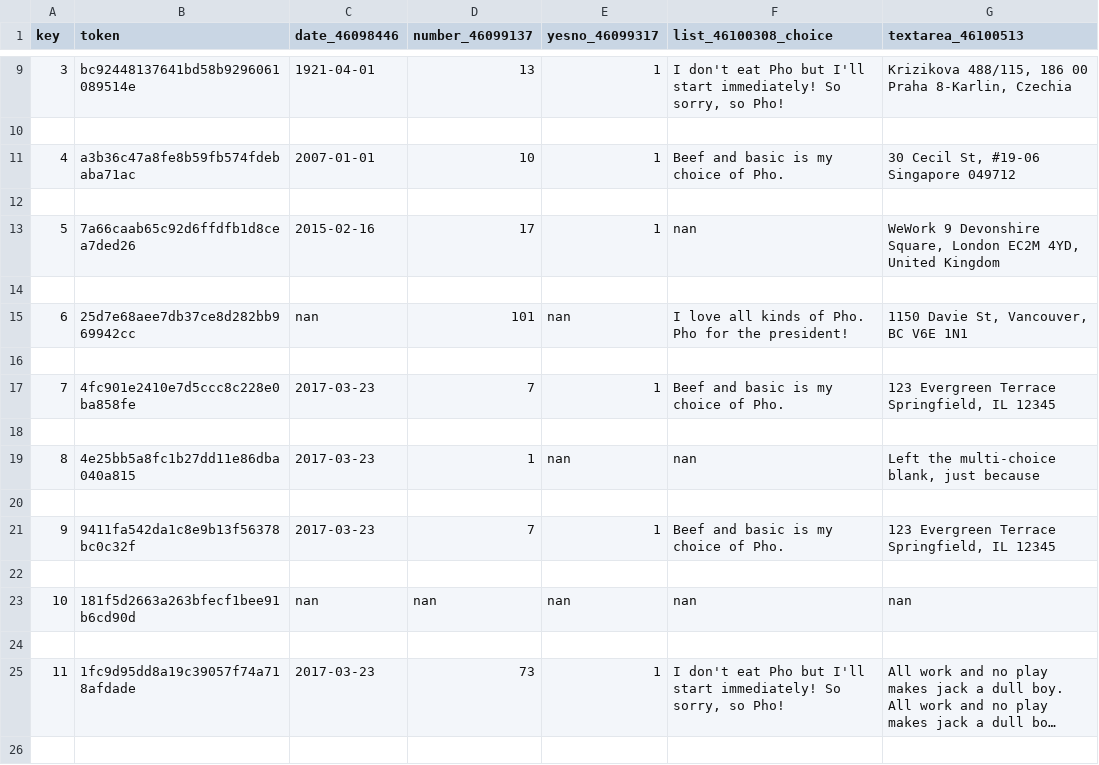
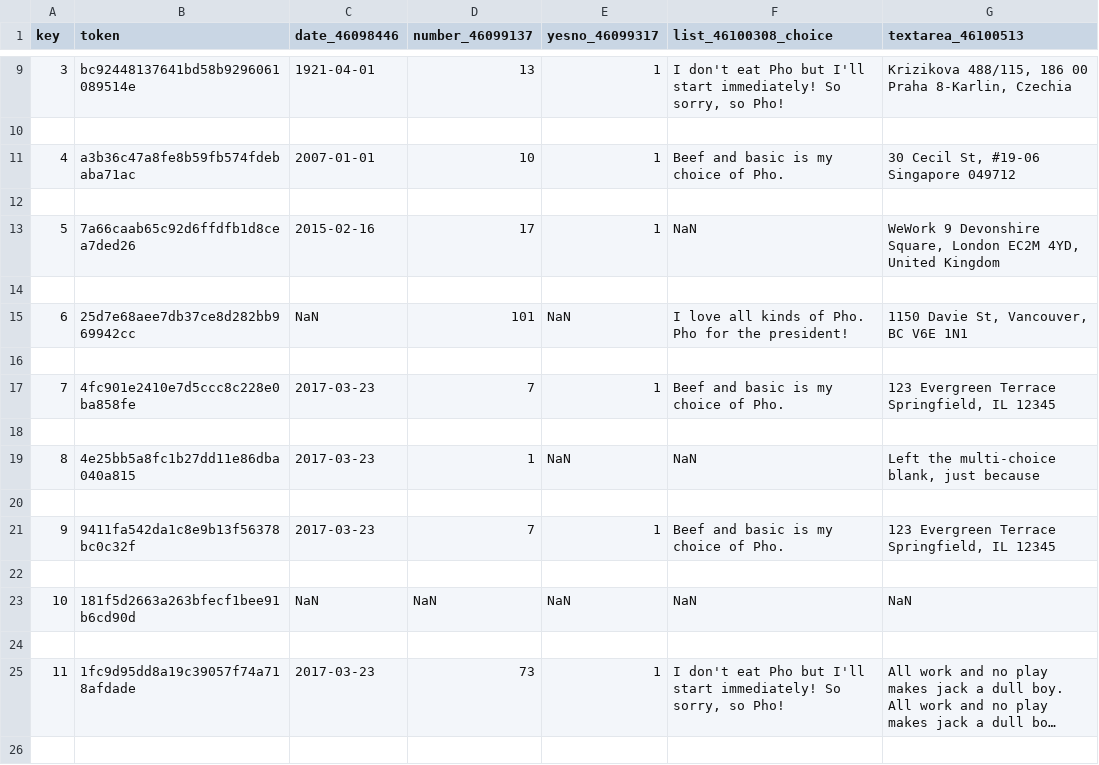
Before and after one commit to lworkman/python-api-typeform, a CSV file: output/answers.csv, drawn as a sheet; only a part is shown, gaps mark what is left out; long unchanged cells end in …; the diff covers the shown part only.

```diff
--- a/output/answers.csv
+++ b/output/answers.csv
@@ -12,5 +12,5 @@ key,token,date_46098446,number_46099137,yesno_46099317,list_46100308_choice,text
 
-5,7a66caab65c92d6ffdfb1d8cea7ded26,2015-02-16,17,1,nan,"WeWork 9 Devonshire Square, London EC2M 4YD, United Kingdom"
+5,7a66caab65c92d6ffdfb1d8cea7ded26,2015-02-16,17,1,NaN,"WeWork 9 Devonshire Square, London EC2M 4YD, United Kingdom"
 
-6,25d7e68aee7db37ce8d282bb969942cc,nan,101,nan,I love all kinds of Pho. Pho for the president!,"1150 Davie St, Vancouver, BC V6E 1N1"
+6,25d7e68aee7db37ce8d282bb969942cc,NaN,101,NaN,I love all kinds of Pho. Pho for the president!,"1150 Davie St, Vancouver, BC V6E 1N1"
 
@@ -19,3 +19,3 @@ Springfield, IL 12345"
 
-8,4e25bb5a8fc1b27dd11e86dba040a815,2017-03-23,1,nan,nan,"Left the multi-choice blank, just because"
+8,4e25bb5a8fc1b27dd11e86dba040a815,2017-03-23,1,NaN,NaN,"Left the multi-choice blank, just because"
 
@@ -24,3 +24,3 @@ Springfield, IL 12345"
 
-10,181f5d2663a263bfecf1bee91b6cd90d,nan,nan,nan,nan,nan
+10,181f5d2663a263bfecf1bee91b6cd90d,NaN,NaN,NaN,NaN,NaN
 
```
Also changed, not shown: 21 edited cells elsewhere in this file, 2 other files.
